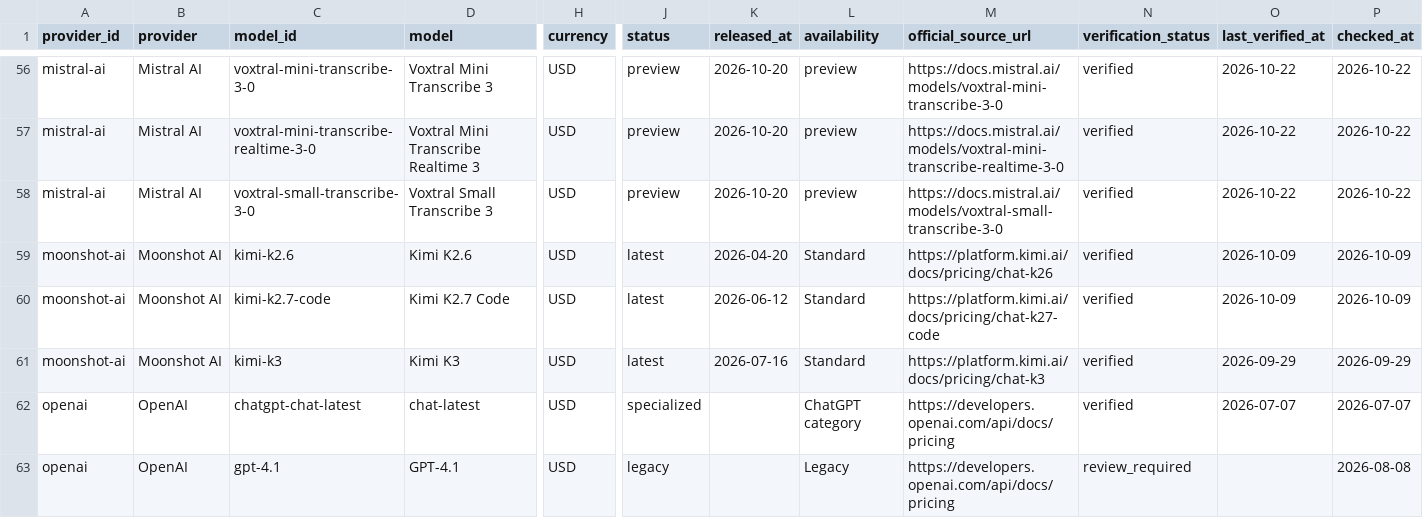
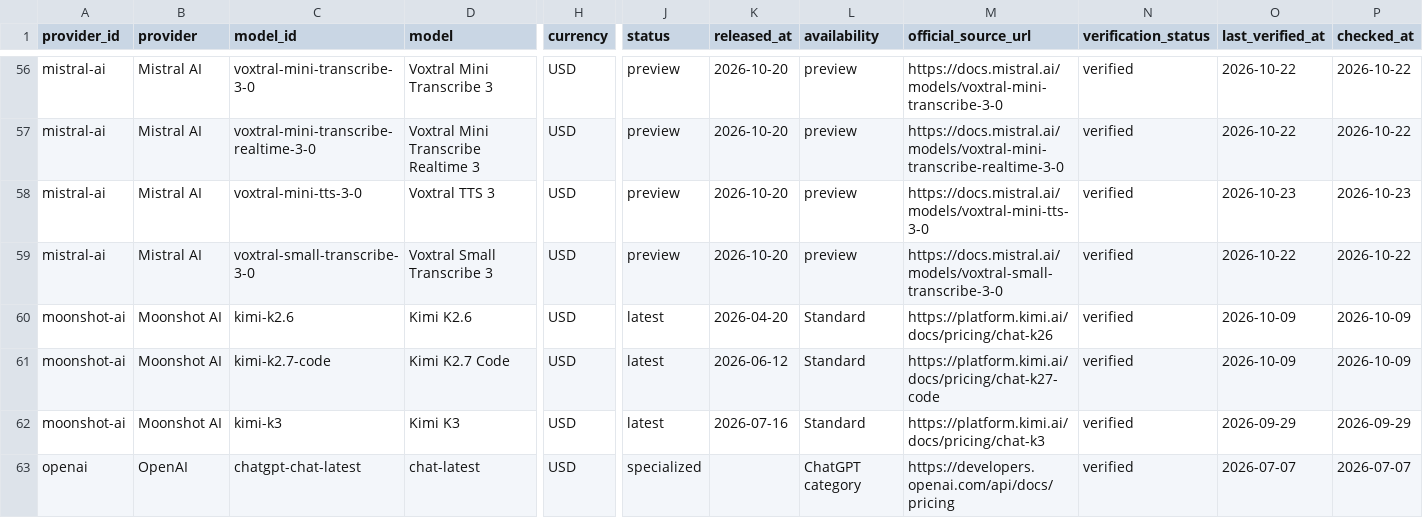
Before and after one commit to aicostbudget/ai-api-pricing-data, a CSV file: huggingface/train.csv, drawn as a sheet; only a part is shown, gaps mark what is left out; the shorter side is filled out with more unchanged rows; rows hold the shown columns only; the diff names each change by its address in the sheet, - before the commit and + after, or states it on an @@ line.

```diff
--- a/huggingface/train.csv
+++ b/huggingface/train.csv
+row 58: mistral-ai | Mistral AI | voxtral-mini-tts-3-0 | Voxtral TTS 3 | USD | preview | 2026-10-20 | preview | https://docs.mistral.ai/models/voxtral-mini-tts-3-0 | verified | 2026-10-23 | 2026-10-23
```
Also changed, not shown: api/v1/prices.csv, data/prices.csv, 40 other files.
